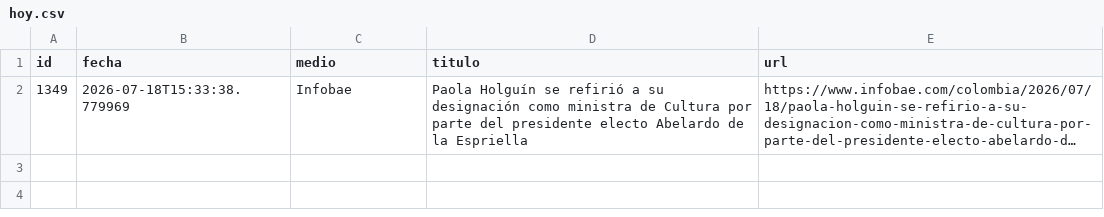
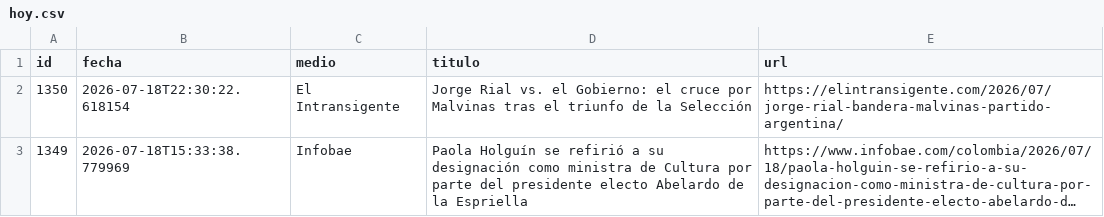
Before and after one commit to ElvisChatzky/BusProyect, a CSV file: data/hoy.csv, drawn as a sheet; long unchanged cells end in …; the diff names each change by its address in the sheet, - before the commit and + after, or states it on an @@ line.

```diff
--- a/data/hoy.csv
+++ b/data/hoy.csv
+row 2: 1350 | 2026-07-18T22:30:22.618154 | El Intransigente | Jorge Rial vs. el Gobierno: el cruce por Malvinas tras el triunfo de la Selección | https://elintransigente.com/2026/07/jorge-rial-bandera-malvinas-partido-argentina/
```
Also changed, not shown: data/historico.csv, 1 other file.
